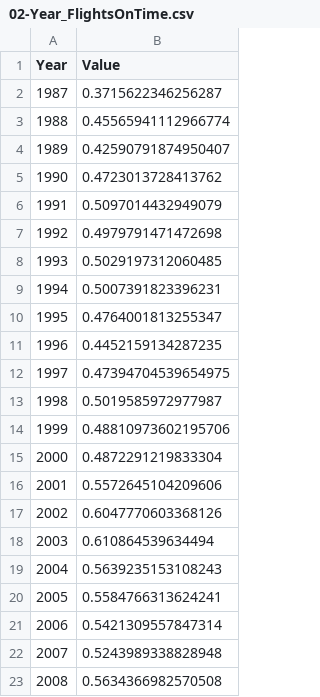
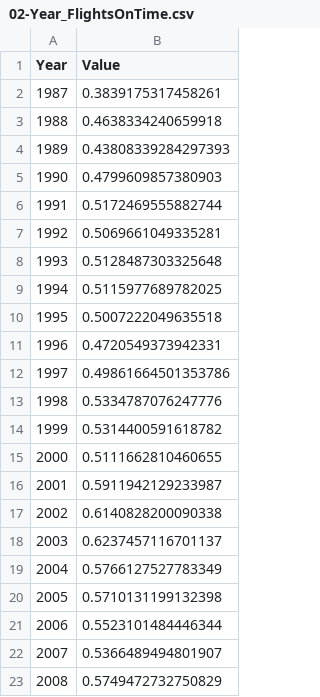
Before and after one commit to albhub/Udacity-NanoDegree-P6, a CSV file: data/02-Year_FlightsOnTime.csv, drawn as a sheet.

Commit message:
Delayed Causes by Year

```diff
--- a/data/02-Year_FlightsOnTime.csv
+++ b/data/02-Year_FlightsOnTime.csv
@@ -1,23 +1,23 @@
 Year,Value
-1987,0.3715622346256287
-1988,0.45565941112966774
-1989,0.42590791874950407
-1990,0.4723013728413762
-1991,0.5097014432949079
-1992,0.4979791471472698
-1993,0.5029197312060485
-1994,0.5007391823396231
-1995,0.4764001813255347
-1996,0.4452159134287235
-1997,0.47394704539654975
-1998,0.5019585972977987
-1999,0.48810973602195706
-2000,0.4872291219833304
-2001,0.5572645104209606
-2002,0.6047770603368126
-2003,0.610864539634494
-2004,0.5639235153108243
-2005,0.5584766313624241
-2006,0.5421309557847314
-2007,0.5243989338828948
-2008,0.5634366982570508
+1987,0.3839175317458261
+1988,0.4638334240659918
+1989,0.43808339284297393
+1990,0.4799609857380903
+1991,0.5172469555882744
+1992,0.5069661049335281
+1993,0.5128487303325648
+1994,0.5115977689782025
+1995,0.5007222049635518
+1996,0.4720549373942331
+1997,0.49861664501353786
+1998,0.5334787076247776
+1999,0.5314400591618782
+2000,0.5111662810460655
+2001,0.5911942129233987
+2002,0.6140828200090338
+2003,0.6237457116701137
+2004,0.5766127527783349
+2005,0.5710131199132398
+2006,0.5523101484446344
+2007,0.5366489494801907
+2008,0.5749472732750829
```
Also changed, not shown: 7 other files.
